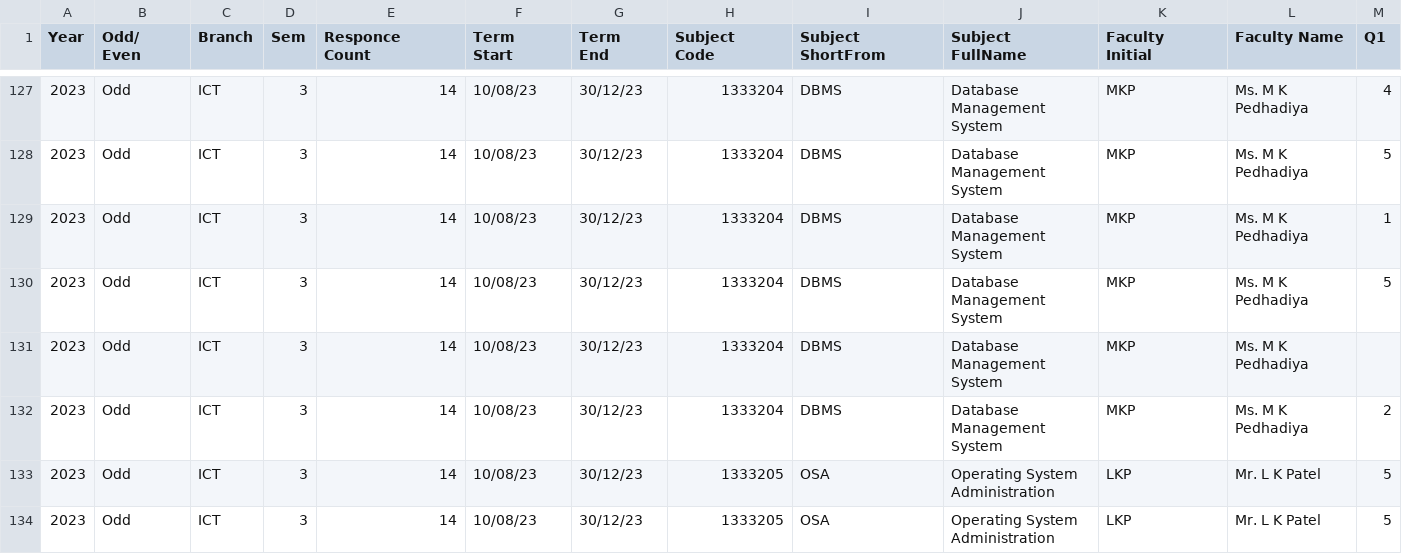
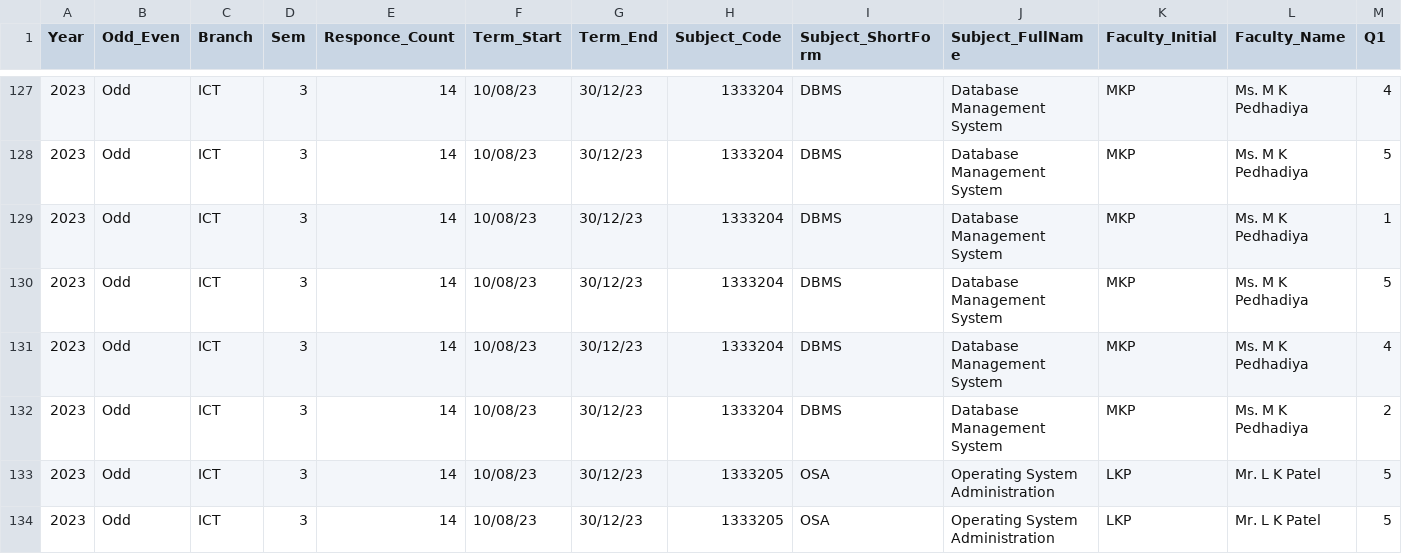
Before and after one commit to milavdabgar/StudentFeedbackAnalysis, a CSV file: Odd_2023.csv (was Feedback - Odd 2023.csv), drawn as a sheet; only a part is shown, gaps mark what is left out; ↵ is a line break in a cell; the diff names each change by its address in the sheet, - before the commit and + after, or states it on an @@ line.

```diff
--- a/Feedback - Odd 2023.csv
+++ b/Odd_2023.csv
-B1: Odd/ ↵ Even
+B1: Odd_Even
-E1: Responce ↵ Count
+E1: Responce_Count
-F1: Term ↵ Start
+F1: Term_Start
-G1: Term ↵ End
+G1: Term_End
-H1: Subject ↵ Code
+H1: Subject_Code
-I1: Subject ↵ ShortFrom
+I1: Subject_ShortForm
-J1: Subject FullName
+J1: Subject_FullName
-K1: Faculty ↵ Initial
+K1: Faculty_Initial
-L1: Faculty Name
+L1: Faculty_Name
-M131 (Q1): (empty)
+M131 (Q1): 4
```
Also changed, not shown: 3 other files.
